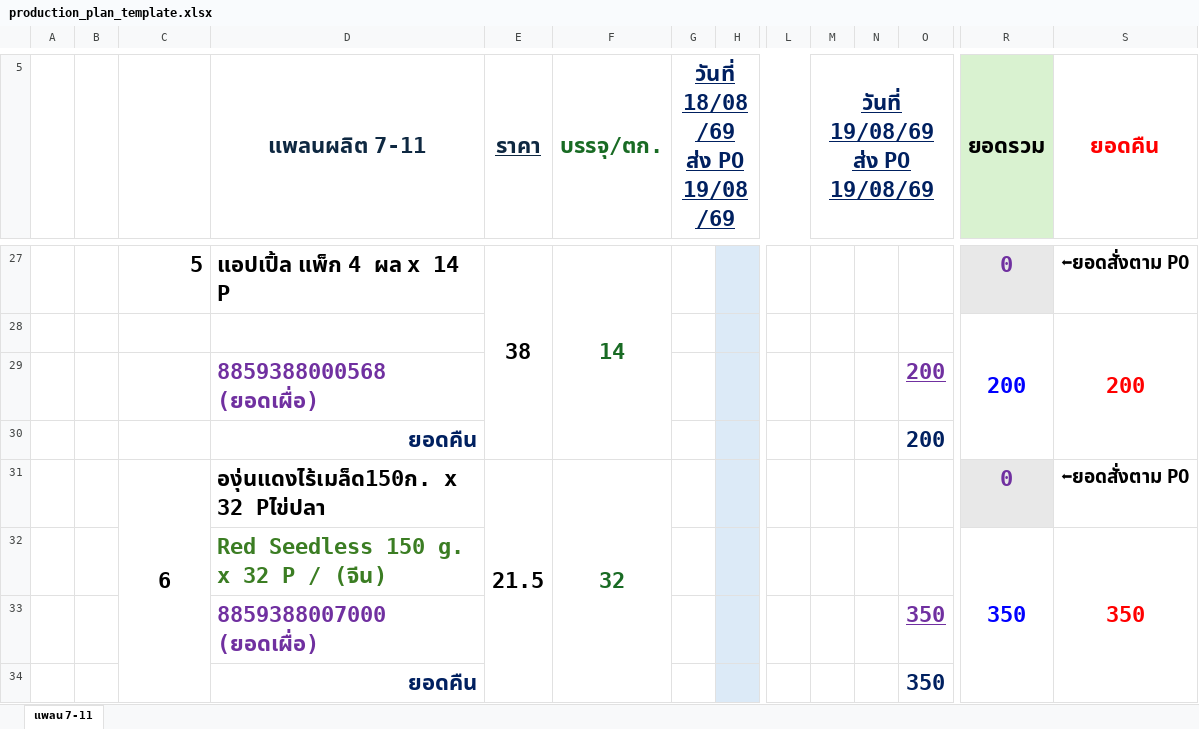
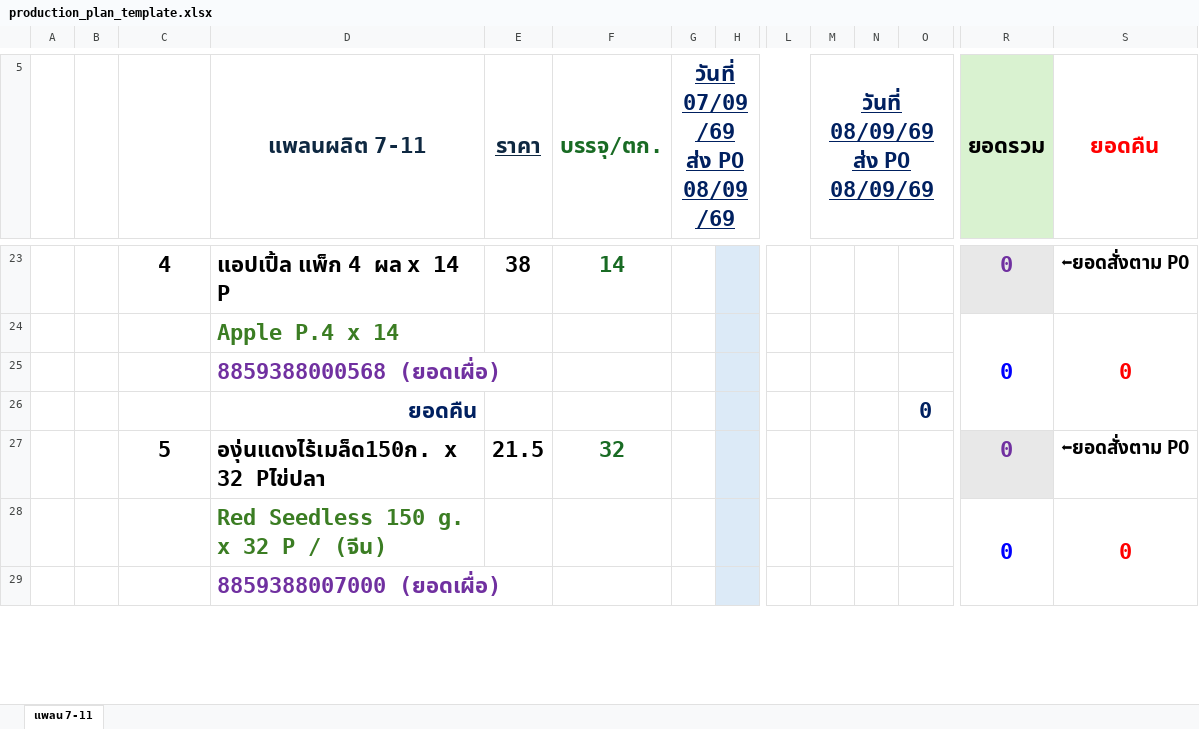
Before and after one commit to gtd-pakjira/PO-to-PrdLogis-Plan, an Excel workbook: customers/cpall/excel_templates/production_plan_template.xlsx, sheet แพลน 7-11, drawn as a sheet; only a part is shown, gaps mark what is left out; values as stored, in another font and other column widths than the file's, no borders; removed rows and columns are numbered as before the commit, all else as after; rows hold the shown columns only; the diff covers the shown part only; the diff names each change by its address in the sheet, - before the commit and + after, or states it on an @@ line.

```diff
--- a/customers/cpall/excel_templates/production_plan_template.xlsx (sheet แพลน 7-11)
+++ b/customers/cpall/excel_templates/production_plan_template.xlsx (sheet แพลน 7-11)
-C5:C10 merged
-G5: วันที่ 18/08/69 ส่ง PO 19/08/69
+G5: วันที่ 07/09/69 ส่ง PO 08/09/69
-M5: วันที่ 19/08/69 ส่ง PO 19/08/69
+M5: วันที่ 08/09/69 ส่ง PO 08/09/69
-C23: 5
+C23: 4
-C23 alignment: right
+C23 alignment: center
-E27:E30 merged
-F27:F30 merged
-row 28:  |  |  |  |  |  |  |  |  |  |  |  | 200 | 200
-row 29:  |  |  | 8859388000568 (ยอดเผื่อ) |  |  |  |  |  |  |  | 200
-row 30:  |  |  | ยอดคืน |  |  |  |  |  |  |  | 200
+row 24:  |  |  | Apple P.4 x 14 |  |  |  |  |  |  |  |  | 0 | 0
+row 25:  |  |  | 8859388000568 (ยอดเผื่อ)
+row 26:  |  |  | ยอดคืน |  |  |  |  |  |  |  | 0
-C27: 6
+C27: 5
-C31:C34 merged
-E31:E34 merged
-F31:F34 merged
-row 32:  |  |  | Red Seedless 150 g. x 32 P / (จีน) |  |  |  |  |  |  |  |  | 350 | 350
-row 33:  |  |  | 8859388007000 (ยอดเผื่อ) |  |  |  |  |  |  |  | 350
-row 34:  |  |  | ยอดคืน |  |  |  |  |  |  |  | 350
+row 28:  |  |  | Red Seedless 150 g. x 32 P / (จีน) |  |  |  |  |  |  |  |  | 0 | 0
+row 29:  |  |  | 8859388007000 (ยอดเผื่อ)
```
Also changed, not shown: 50 added rows, 49 removed rows, 9 edited cells and merged cells elsewhere in this sheet, formulas that keep their value, charts or pictures, customers/cpall/excel_templates/logistic_plan_บางบัวทอง.xlsx, customers/cpall/excel_templates/logistic_plan_มหาชัย.xlsx, 15 other files.
